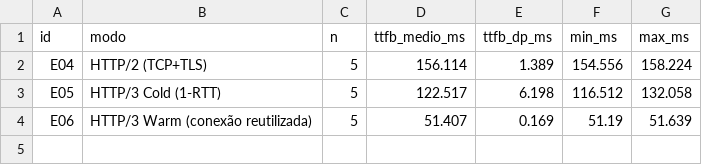
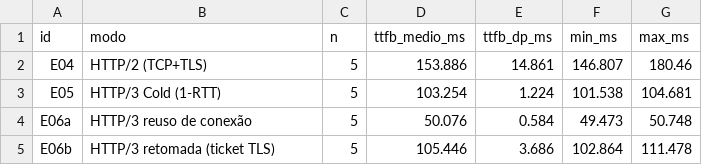
Before and after one commit to Maju-sousa/Redes_II_trabalho_final, a CSV file: results/resumo_blocoB.csv, drawn as a sheet.

```diff
--- a/results/resumo_blocoB.csv
+++ b/results/resumo_blocoB.csv
@@ -1,4 +1,5 @@
 id,modo,n,ttfb_medio_ms,ttfb_dp_ms,min_ms,max_ms
-E04,HTTP/2 (TCP+TLS),5,156.114,1.389,154.556,158.224
-E05,HTTP/3 Cold (1-RTT),5,122.517,6.198,116.512,132.058
-E06,HTTP/3 Warm (conexão reutilizada),5,51.407,0.169,51.19,51.639
+E04,HTTP/2 (TCP+TLS),5,153.886,14.861,146.807,180.46
+E05,HTTP/3 Cold (1-RTT),5,103.254,1.224,101.538,104.681
+E06a,HTTP/3 reuso de conexão,5,50.076,0.584,49.473,50.748
+E06b,HTTP/3 retomada (ticket TLS),5,105.446,3.686,102.864,111.478
```
Also changed, not shown: results/raw_blocoA.csv, results/raw_blocoB.csv, 33 other files.
